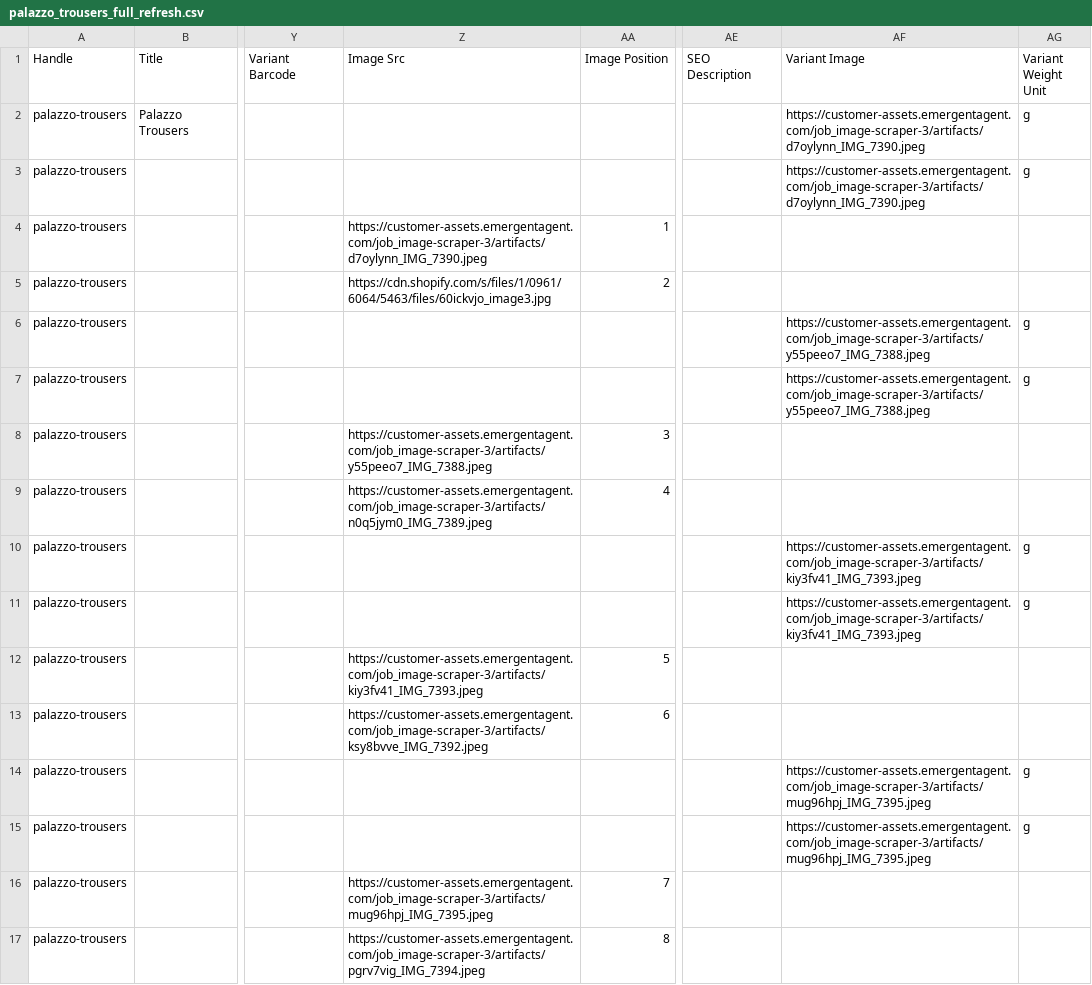
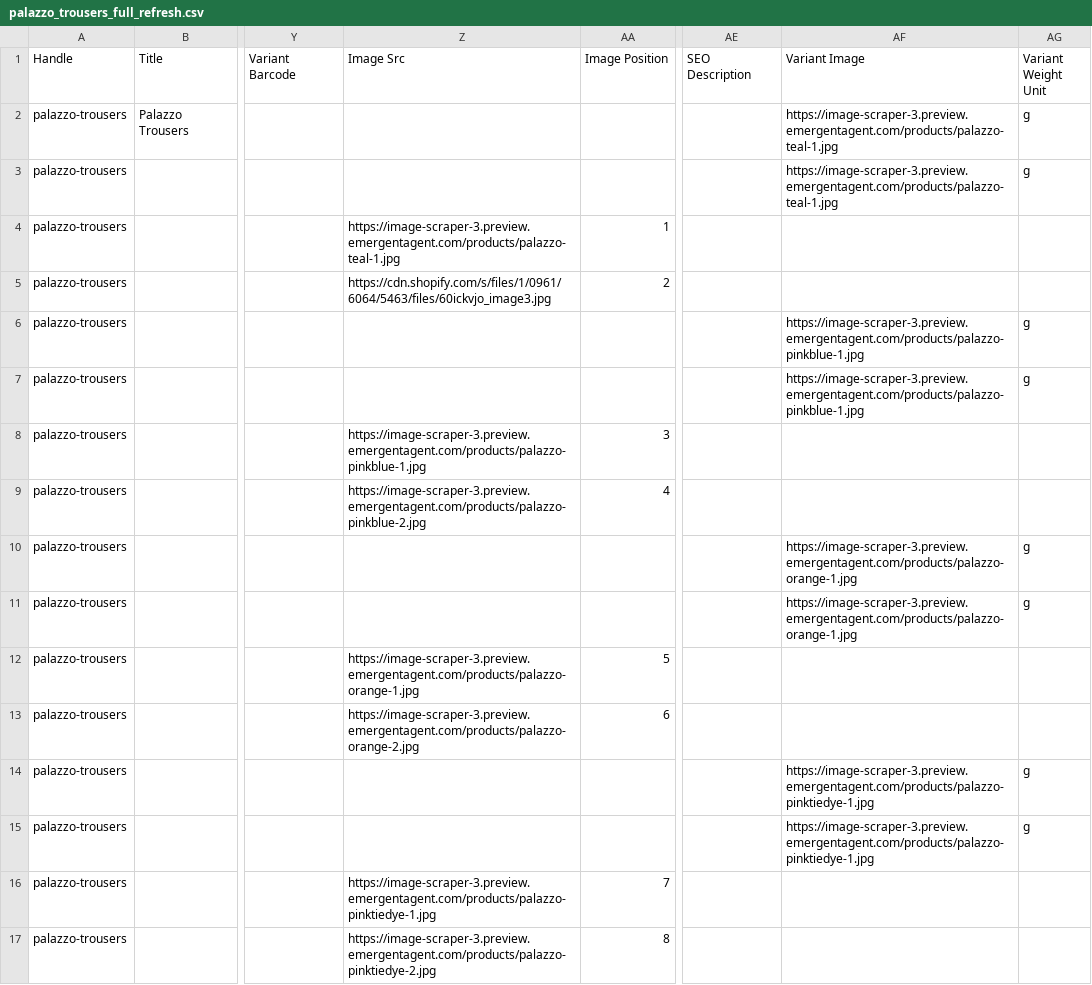
Before and after one commit to Jebb001/Kaftan-Queens, a CSV file: frontend/public/downloads/palazzo_trousers_full_refresh.csv, drawn as a sheet; only a part is shown, gaps mark what is left out; the diff names each change by its address in the sheet, - before the commit and + after, or states it on an @@ line.

```diff
--- a/frontend/public/downloads/palazzo_trousers_full_refresh.csv
+++ b/frontend/public/downloads/palazzo_trousers_full_refresh.csv
-AF2:AF3 (Variant Image): https://customer-assets.emergentagent.com/job_image-scraper-3/artifacts/d7oylynn_IMG_7390.jpeg
+AF2:AF3 (Variant Image): https://image-scraper-3.preview.emergentagent.com/products/palazzo-teal-1.jpg
-Z4 (Image Src): https://customer-assets.emergentagent.com/job_image-scraper-3/artifacts/d7oylynn_IMG_7390.jpeg
+Z4 (Image Src): https://image-scraper-3.preview.emergentagent.com/products/palazzo-teal-1.jpg
-AF6:AF7 (Variant Image): https://customer-assets.emergentagent.com/job_image-scraper-3/artifacts/y55peeo7_IMG_7388.jpeg
+AF6:AF7 (Variant Image): https://image-scraper-3.preview.emergentagent.com/products/palazzo-pinkblue-1.jpg
-Z8 (Image Src): https://customer-assets.emergentagent.com/job_image-scraper-3/artifacts/y55peeo7_IMG_7388.jpeg
+Z8 (Image Src): https://image-scraper-3.preview.emergentagent.com/products/palazzo-pinkblue-1.jpg
-Z9 (Image Src): https://customer-assets.emergentagent.com/job_image-scraper-3/artifacts/n0q5jym0_IMG_7389.jpeg
+Z9 (Image Src): https://image-scraper-3.preview.emergentagent.com/products/palazzo-pinkblue-2.jpg
-AF10:AF11 (Variant Image): https://customer-assets.emergentagent.com/job_image-scraper-3/artifacts/kiy3fv41_IMG_7393.jpeg
+AF10:AF11 (Variant Image): https://image-scraper-3.preview.emergentagent.com/products/palazzo-orange-1.jpg
-Z12 (Image Src): https://customer-assets.emergentagent.com/job_image-scraper-3/artifacts/kiy3fv41_IMG_7393.jpeg
+Z12 (Image Src): https://image-scraper-3.preview.emergentagent.com/products/palazzo-orange-1.jpg
-Z13 (Image Src): https://customer-assets.emergentagent.com/job_image-scraper-3/artifacts/ksy8bvve_IMG_7392.jpeg
+Z13 (Image Src): https://image-scraper-3.preview.emergentagent.com/products/palazzo-orange-2.jpg
-AF14:AF15 (Variant Image): https://customer-assets.emergentagent.com/job_image-scraper-3/artifacts/mug96hpj_IMG_7395.jpeg
+AF14:AF15 (Variant Image): https://image-scraper-3.preview.emergentagent.com/products/palazzo-pinktiedye-1.jpg
-Z16 (Image Src): https://customer-assets.emergentagent.com/job_image-scraper-3/artifacts/mug96hpj_IMG_7395.jpeg
+Z16 (Image Src): https://image-scraper-3.preview.emergentagent.com/products/palazzo-pinktiedye-1.jpg
-Z17 (Image Src): https://customer-assets.emergentagent.com/job_image-scraper-3/artifacts/pgrv7vig_IMG_7394.jpeg
+Z17 (Image Src): https://image-scraper-3.preview.emergentagent.com/products/palazzo-pinktiedye-2.jpg
```
Also changed, not shown: scripts/butterfly_long_dress.csv, 21 other files.
